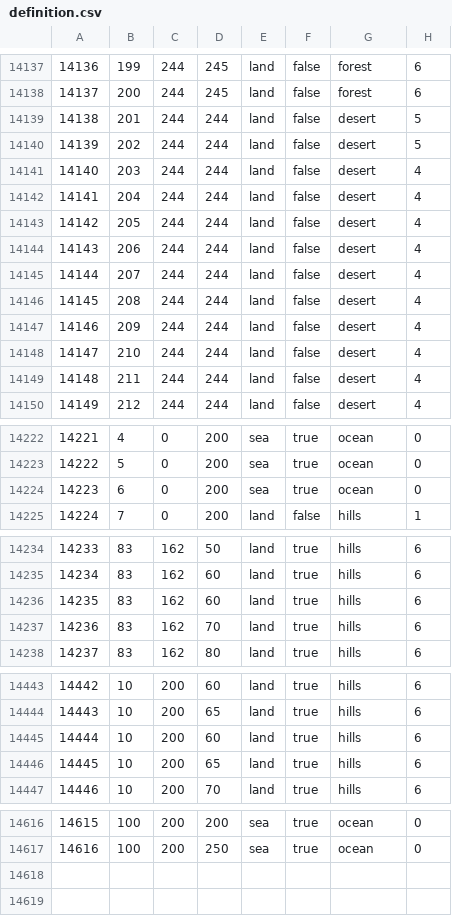
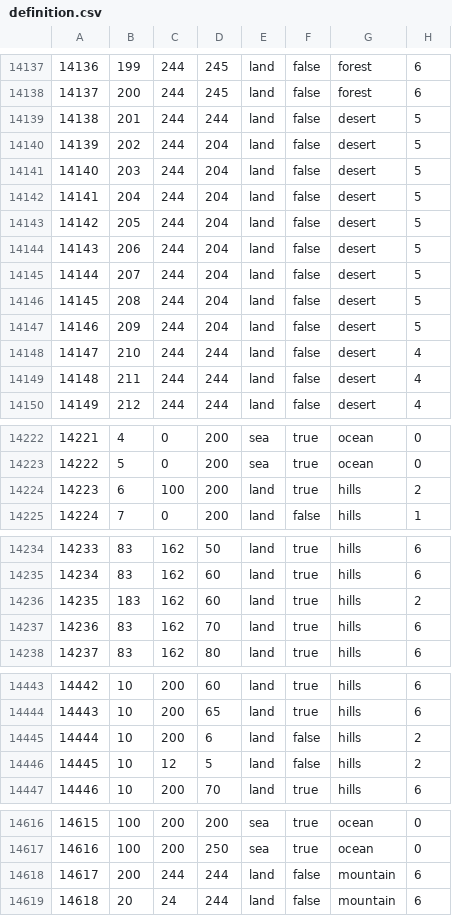
Before and after one commit to BSM-HOI4/HOI4-Bakasekaitizu-MOD, a CSV file: bakasekai/map/definition.csv, drawn as a sheet; only a part is shown, gaps mark what is left out; the diff covers the shown part only.

```diff
--- a/bakasekai/map/definition.csv
+++ b/bakasekai/map/definition.csv
@@ -14139,10 +14139,10 @@
 14138;201;244;244;land;false;desert;5
-14139;202;244;244;land;false;desert;5
-14140;203;244;244;land;false;desert;4
-14141;204;244;244;land;false;desert;4
-14142;205;244;244;land;false;desert;4
-14143;206;244;244;land;false;desert;4
-14144;207;244;244;land;false;desert;4
-14145;208;244;244;land;false;desert;4
-14146;209;244;244;land;false;desert;4
+14139;202;244;204;land;false;desert;5
+14140;203;244;204;land;false;desert;5
+14141;204;244;204;land;false;desert;5
+14142;205;244;204;land;false;desert;5
+14143;206;244;204;land;false;desert;5
+14144;207;244;204;land;false;desert;5
+14145;208;244;204;land;false;desert;5
+14146;209;244;204;land;false;desert;5
 14147;210;244;244;land;false;desert;4
@@ -14223,3 +14223,3 @@
 14222;5;0;200;sea;true;ocean;0
-14223;6;0;200;sea;true;ocean;0
+14223;6;100;200;land;true;hills;2
 14224;7;0;200;land;false;hills;1
@@ -14235,3 +14235,3 @@
 14234;83;162;60;land;true;hills;6
-14235;83;162;60;land;true;hills;6
+14235;183;162;60;land;true;hills;2
 14236;83;162;70;land;true;hills;6
@@ -14444,4 +14444,4 @@
 14443;10;200;65;land;true;hills;6
-14444;10;200;60;land;true;hills;6
-14445;10;200;65;land;true;hills;6
+14444;10;200;6;land;false;hills;2
+14445;10;12;5;land;false;hills;2
 14446;10;200;70;land;true;hills;6
@@ -14617 +14617,3 @@
 14616;100;200;250;sea;true;ocean;0
+14617;200;244;244;land;false;mountain;6
+14618;20;24;244;land;false;mountain;6
```
Also changed, not shown: 19 edited cells elsewhere in this file, bakasekai/map/adjacencies.csv, 1 other file.
